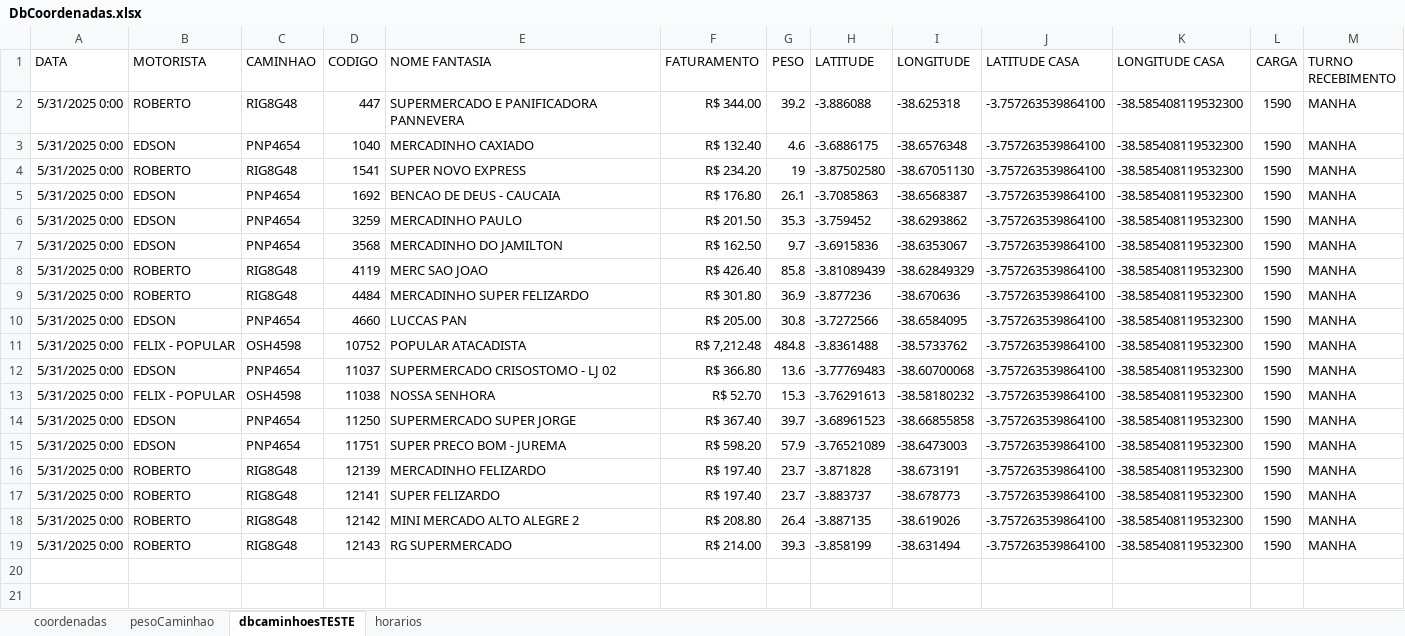
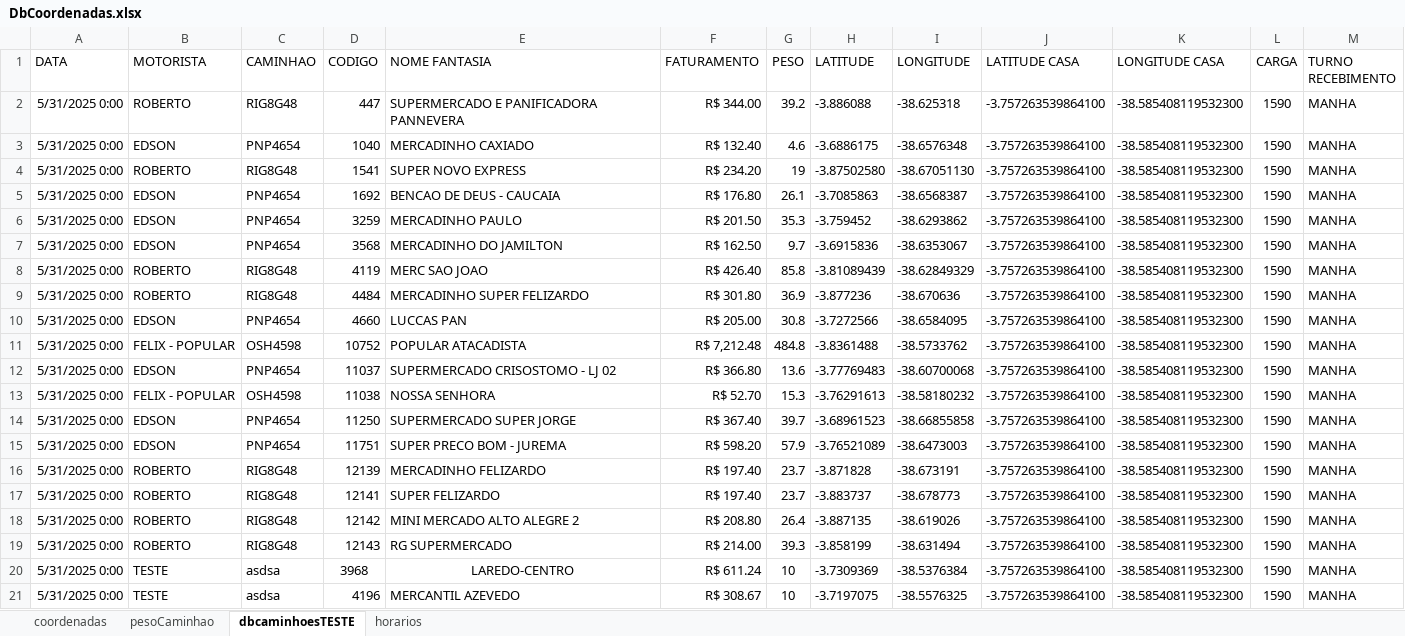
Before and after one commit to NicolasSimoes/MapaCaminhoesOtimizado, an Excel workbook: DbCoordenadas.xlsx, sheet dbcaminhoesTESTE, drawn as a sheet; values as stored, in another font and other column widths than the file's, no borders; the diff names each change by its address in the sheet, - before the commit and + after, or states it on an @@ line.

```diff
--- a/DbCoordenadas.xlsx (sheet dbcaminhoesTESTE)
+++ b/DbCoordenadas.xlsx (sheet dbcaminhoesTESTE)
+row 20: 5/31/2025 0:00 | TESTE | asdsa | 3968 | LAREDO-CENTRO | R$ 611.24 | 10 | -3.7309369 | -38.5376384 | -3.757263539864100 | -38.585408119532300 | 1590 | MANHA
+row 21: 5/31/2025 0:00 | TESTE | asdsa | 4196 | MERCANTIL AZEVEDO | R$ 308.67 | 10 | -3.7197075 | -38.5576325 | -3.757263539864100 | -38.585408119532300 | 1590 | MANHA
```
Also changed, not shown: 3 other files.
